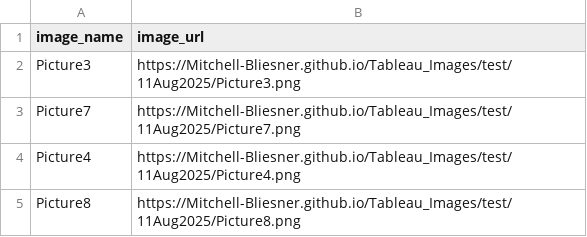
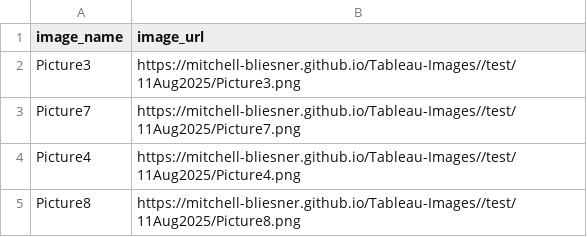
Before and after one commit to Mitchell-Bliesner/Tableau-Images, a CSV file: image_urls.csv, drawn as a sheet.

```diff
--- a/image_urls.csv
+++ b/image_urls.csv
@@ -1,5 +1,5 @@
 image_name,image_url
-Picture3,https://Mitchell-Bliesner.github.io/Tableau_Images/test/11Aug2025/Picture3.png
-Picture7,https://Mitchell-Bliesner.github.io/Tableau_Images/test/11Aug2025/Picture7.png
-Picture4,https://Mitchell-Bliesner.github.io/Tableau_Images/test/11Aug2025/Picture4.png
-Picture8,https://Mitchell-Bliesner.github.io/Tableau_Images/test/11Aug2025/Picture8.png
+Picture3,https://mitchell-bliesner.github.io/Tableau-Images//test/11Aug2025/Picture3.png
+Picture7,https://mitchell-bliesner.github.io/Tableau-Images//test/11Aug2025/Picture7.png
+Picture4,https://mitchell-bliesner.github.io/Tableau-Images//test/11Aug2025/Picture4.png
+Picture8,https://mitchell-bliesner.github.io/Tableau-Images//test/11Aug2025/Picture8.png
```
